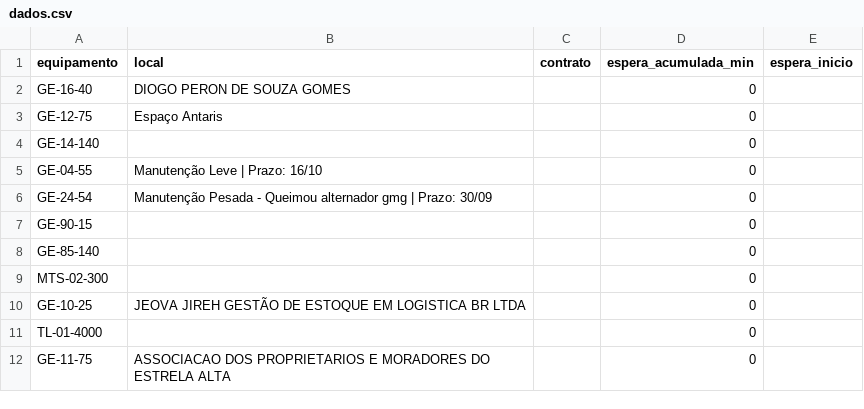
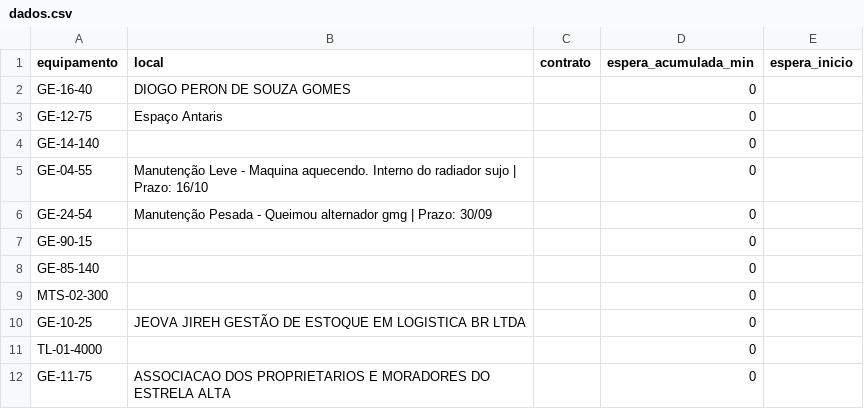
Before and after one commit to milwardarthur-prog/testemanut, a CSV file: dados.csv, drawn as a sheet; only a part is shown.

Commit message:
Atualização automática via SiteManut

```diff
--- a/dados.csv
+++ b/dados.csv
@@ -4,3 +4,3 @@ GE-12-75,Espaço Antaris,,0,
 GE-14-140,,,0,
-GE-04-55,Manutenção Leve | Prazo: 16/10,,0,
+GE-04-55,Manutenção Leve - Maquina aquecendo. Interno do radiador sujo | Prazo: 16/10,,0,
 GE-24-54,Manutenção Pesada - Queimou alternador gmg | Prazo: 30/09,,0,
```
